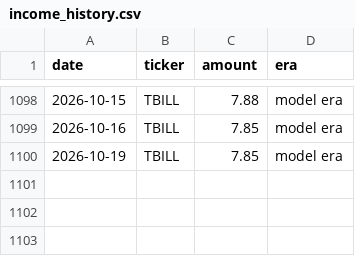
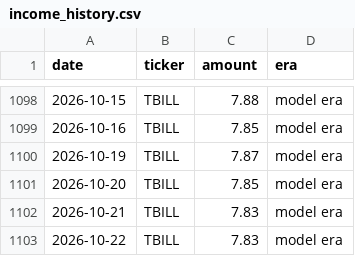
Before and after one commit to JamesKostohryz/trs-portfolio-feed, a CSV file: data/income_history.csv, drawn as a sheet; only a part is shown, gaps mark what is left out.

```diff
--- a/data/income_history.csv
+++ b/data/income_history.csv
@@ -1099,2 +1099,5 @@ date,ticker,amount,era
 2026-10-16,TBILL,7.85,model era
-2026-10-19,TBILL,7.85,model era
+2026-10-19,TBILL,7.87,model era
+2026-10-20,TBILL,7.85,model era
+2026-10-21,TBILL,7.83,model era
+2026-10-22,TBILL,7.83,model era
```
Also changed, not shown: data/dashboard.csv, data/income.csv, 3 other files.
